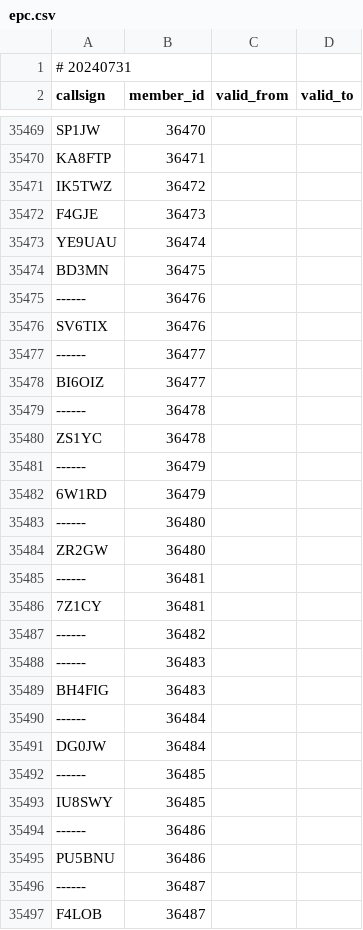
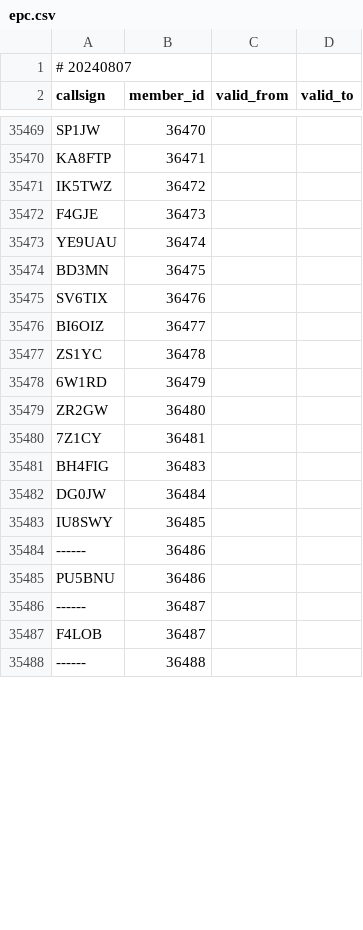
Before and after one commit to foldynl/hamradio-membeship-lists, a CSV file: lists/epc.csv, drawn as a sheet; only a part is shown, gaps mark what is left out; the shorter side is filled out with more unchanged rows; the diff covers the shown part only.

```diff
--- a/lists/epc.csv
+++ b/lists/epc.csv
@@ -1,2 +1,2 @@
-# 20240731
+# 20240807
 callsign,member_id,valid_from,valid_to
@@ -35474,20 +35474,10 @@ YE9UAU,36474,,
 BD3MN,36475,,
-------,36476,,
 SV6TIX,36476,,
-------,36477,,
 BI6OIZ,36477,,
-------,36478,,
 ZS1YC,36478,,
-------,36479,,
 6W1RD,36479,,
-------,36480,,
 ZR2GW,36480,,
-------,36481,,
 7Z1CY,36481,,
-------,36482,,
-------,36483,,
 BH4FIG,36483,,
-------,36484,,
 DG0JW,36484,,
-------,36485,,
 IU8SWY,36485,,
```
Also changed, not shown: 8 added rows elsewhere in this file, lists/a1club.csv, lists/fists.csv, 20 other files.
